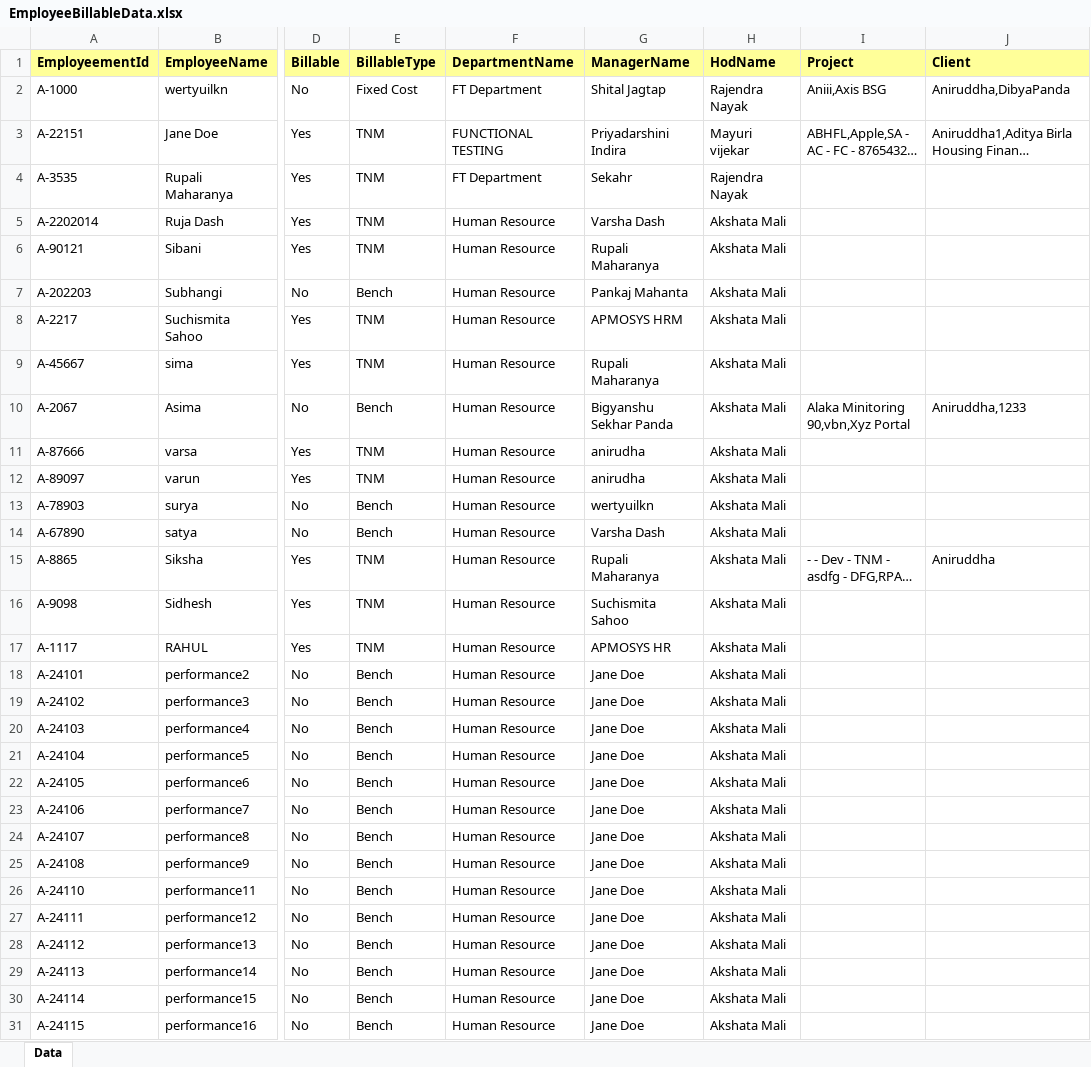
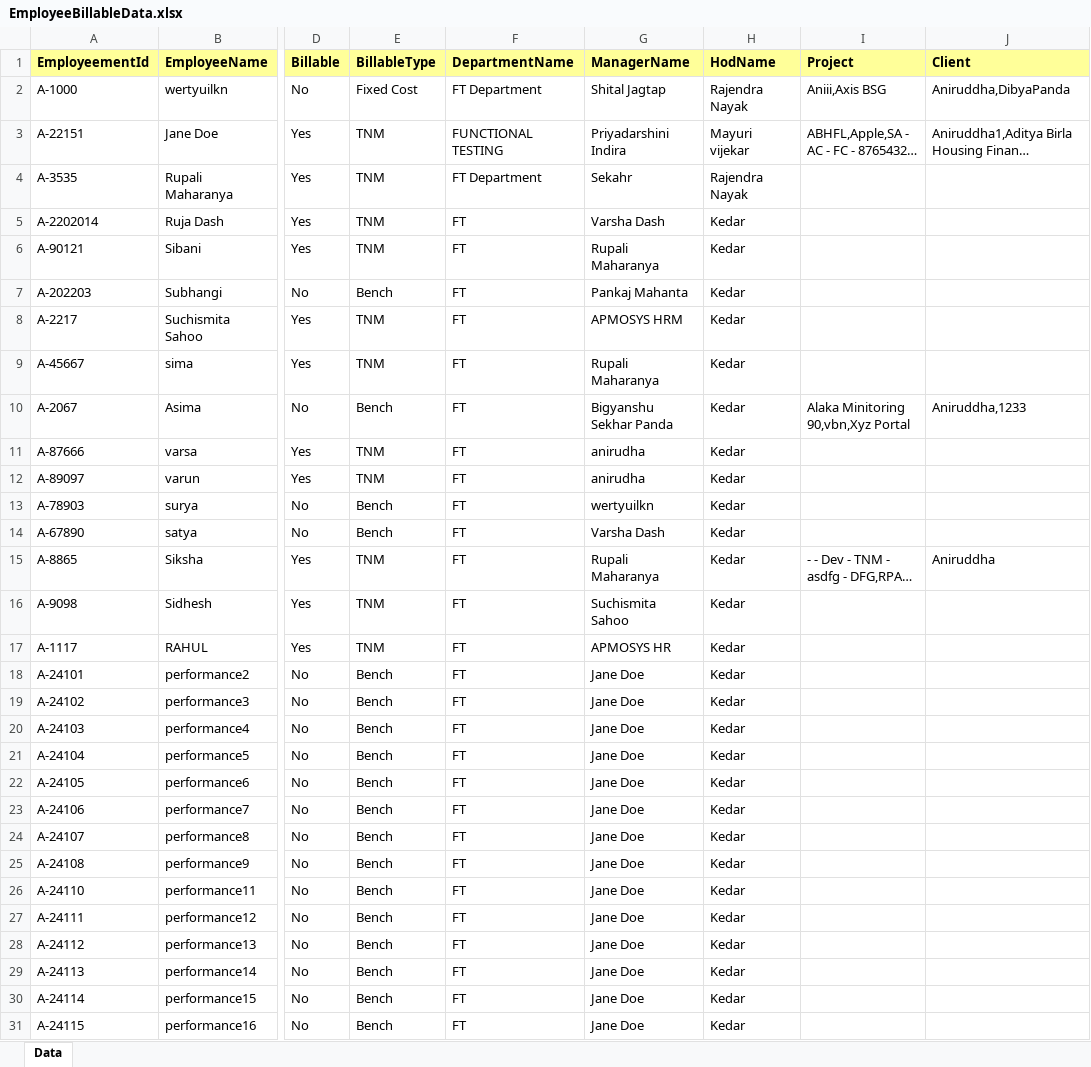
Before and after one commit to chandrasekharkatak/ishine, an Excel workbook: EmployeeBillableData.xlsx, sheet Data, drawn as a sheet; only a part is shown, gaps mark what is left out; long unchanged cells end in …; values as stored, in another font and other column widths than the file's, no borders; the diff covers the shown part only; the diff names each change by its address in the sheet, - before the commit and + after, or states it on an @@ line.

```diff
--- a/EmployeeBillableData.xlsx (sheet Data)
+++ b/EmployeeBillableData.xlsx (sheet Data)
-F5:F31 (DepartmentName): Human Resource
+F5:F31 (DepartmentName): FT
-H5:H31 (HodName): Akshata Mali
+H5:H31 (HodName): Kedar
```
Also changed, not shown: 3 added rows and 1391 edited cells elsewhere in this sheet, 1 other file.
